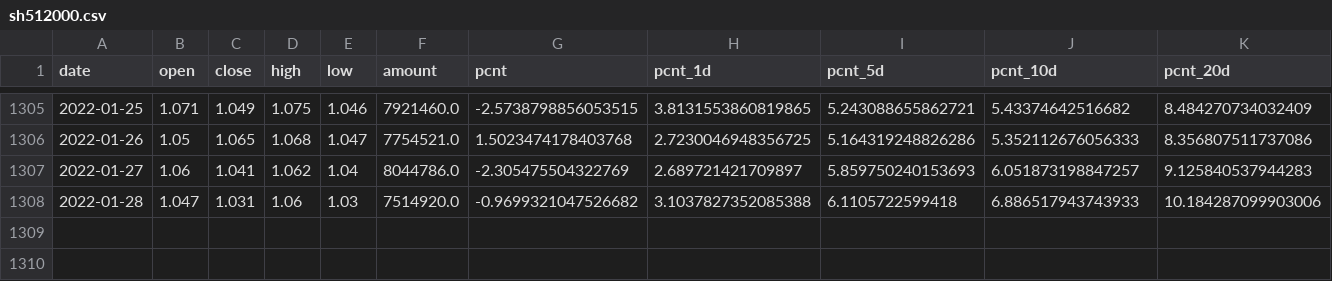
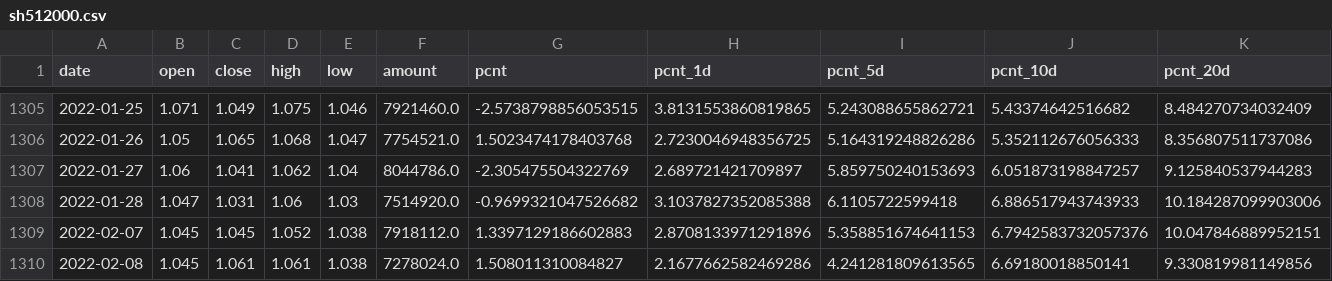
Before and after one commit to codemilestones/etf-quant, a CSV file: data/sh512000.csv, drawn as a sheet; only a part is shown, gaps mark what is left out; rows hold the shown columns only; the diff names each change by its address in the sheet, - before the commit and + after, or states it on an @@ line.

Commit message:
fix: add data

```diff
--- a/data/sh512000.csv
+++ b/data/sh512000.csv
+row 1309: 2022-02-07 | 1.045 | 1.045 | 1.052 | 1.038 | 7918112.0 | 1.3397129186602883 | 2.8708133971291896 | 5.358851674641153 | 6.7942583732057376 | 10.047846889952151
+row 1310: 2022-02-08 | 1.045 | 1.061 | 1.061 | 1.038 | 7278024.0 | 1.508011310084827 | 2.1677662582469286 | 4.241281809613565 | 6.69180018850141 | 9.330819981149856
```
Also changed, not shown: data/sh510500.csv, data/sh512010.csv, 12 other files.
